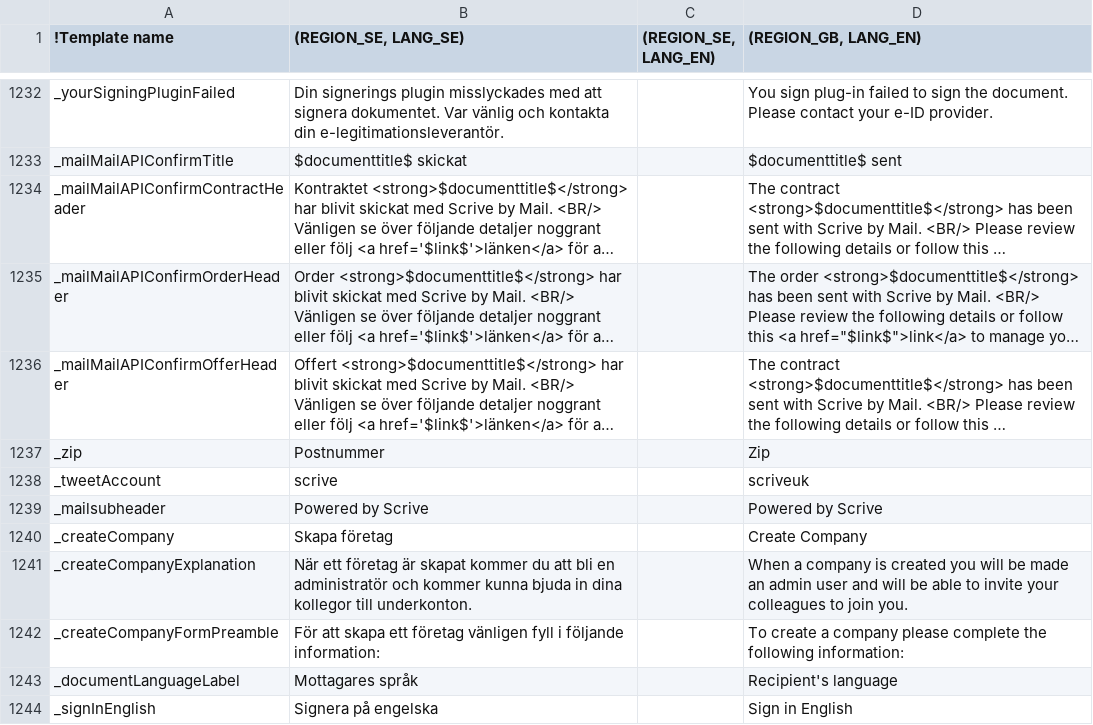
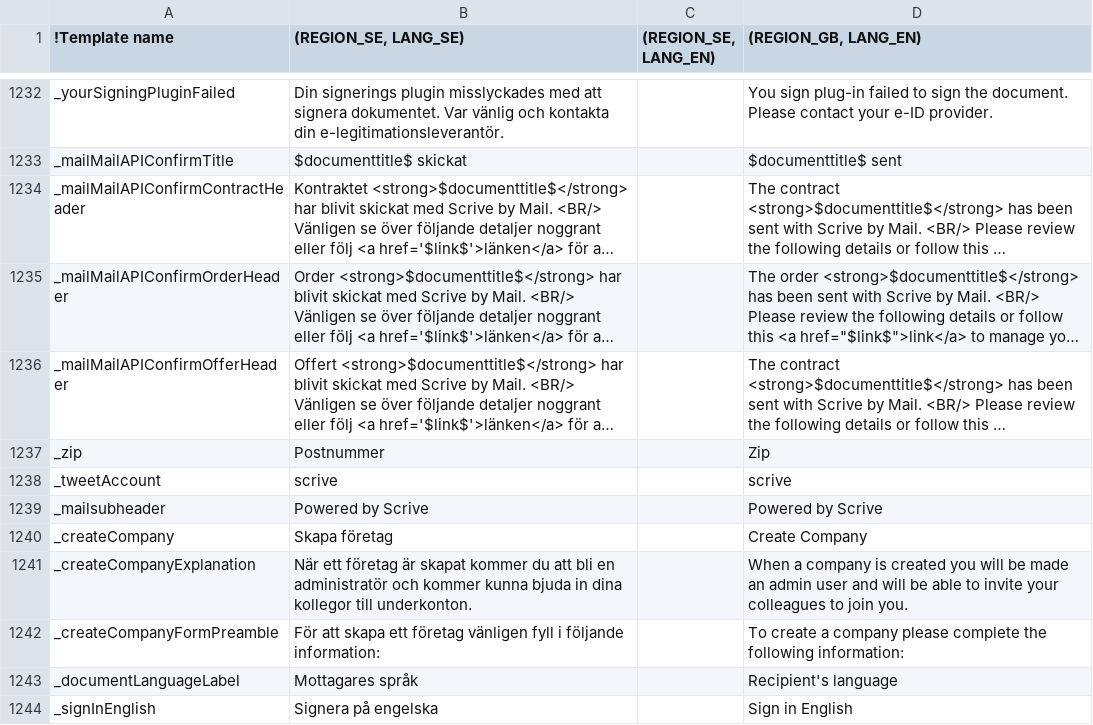
Before and after one commit to scrive/scrive-apidocs, a CSV file: texts/everything.csv, drawn as a sheet; only a part is shown, gaps mark what is left out; long unchanged cells end in …; the diff names each change by its address in the sheet, - before the commit and + after, or states it on an @@ line.

Commit message:
Not using scriveuk tweeter

```diff
--- a/texts/everything.csv
+++ b/texts/everything.csv
-D1238 ((REGION_GB, LANG_EN)): scriveuk
+D1238 ((REGION_GB, LANG_EN)): scrive
```
